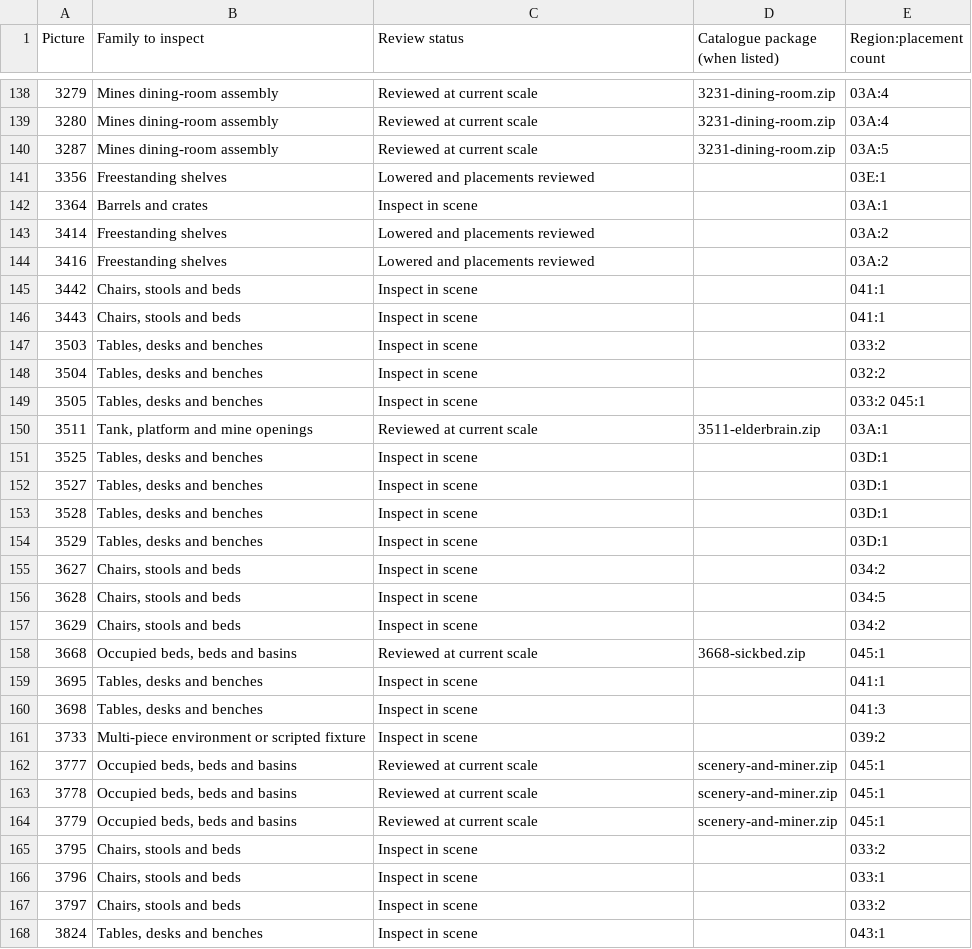
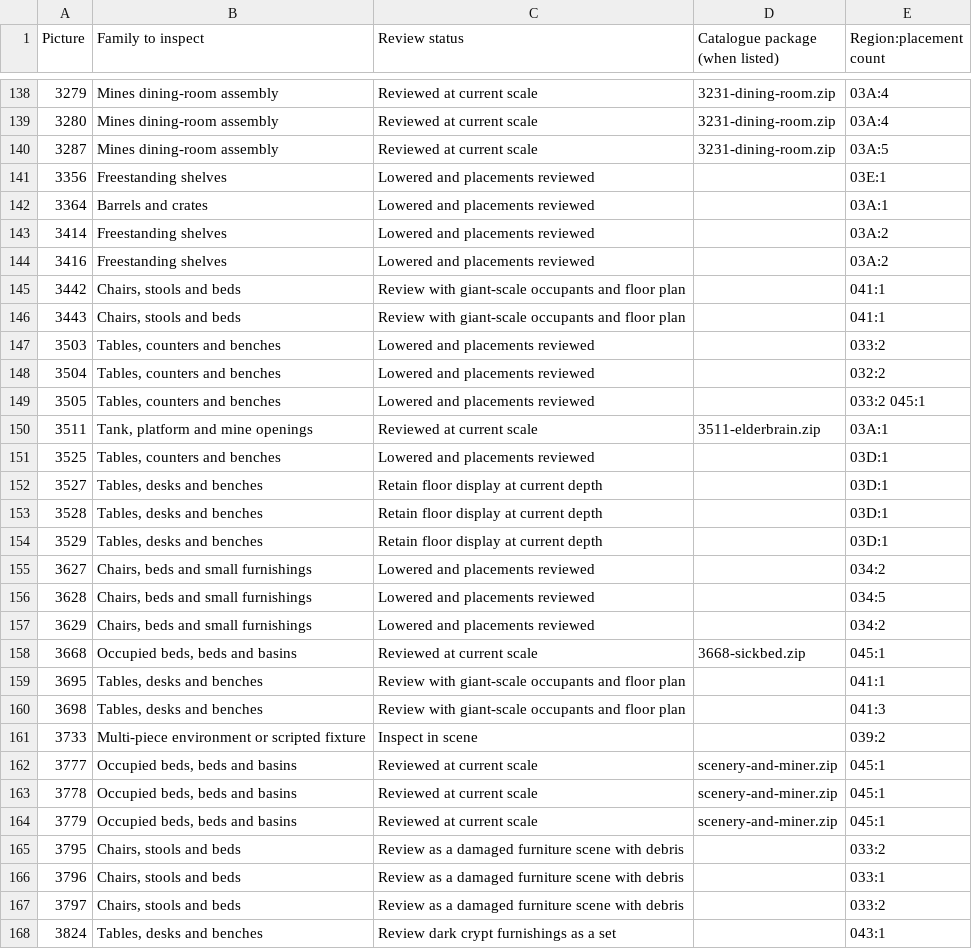
Before and after one commit to daaki85/darksun-obsidian-edition, a CSV file: reports/ravager-furniture/inventory.csv, drawn as a sheet; only a part is shown, gaps mark what is left out; the diff covers the shown part only.

Commit message:
Lower loose Ravager furnishings and verify the scale in Tyr

```diff
--- a/reports/ravager-furniture/inventory.csv
+++ b/reports/ravager-furniture/inventory.csv
@@ -141,21 +141,21 @@ Picture,Family to inspect,Review status,Catalogue package (when listed),Region:p
 3356,Freestanding shelves,Lowered and placements reviewed,,03E:1
-3364,Barrels and crates,Inspect in scene,,03A:1
+3364,Barrels and crates,Lowered and placements reviewed,,03A:1
 3414,Freestanding shelves,Lowered and placements reviewed,,03A:2
 3416,Freestanding shelves,Lowered and placements reviewed,,03A:2
-3442,"Chairs, stools and beds",Inspect in scene,,041:1
-3443,"Chairs, stools and beds",Inspect in scene,,041:1
-3503,"Tables, desks and benches",Inspect in scene,,033:2
-3504,"Tables, desks and benches",Inspect in scene,,032:2
-3505,"Tables, desks and benches",Inspect in scene,,033:2 045:1
+3442,"Chairs, stools and beds",Review with giant-scale occupants and floor plan,,041:1
+3443,"Chairs, stools and beds",Review with giant-scale occupants and floor plan,,041:1
+3503,"Tables, counters and benches",Lowered and placements reviewed,,033:2
+3504,"Tables, counters and benches",Lowered and placements reviewed,,032:2
+3505,"Tables, counters and benches",Lowered and placements reviewed,,033:2 045:1
 3511,"Tank, platform and mine openings",Reviewed at current scale,3511-elderbrain.zip,03A:1
-3525,"Tables, desks and benches",Inspect in scene,,03D:1
-3527,"Tables, desks and benches",Inspect in scene,,03D:1
-3528,"Tables, desks and benches",Inspect in scene,,03D:1
-3529,"Tables, desks and benches",Inspect in scene,,03D:1
-3627,"Chairs, stools and beds",Inspect in scene,,034:2
-3628,"Chairs, stools and beds",Inspect in scene,,034:5
-3629,"Chairs, stools and beds",Inspect in scene,,034:2
+3525,"Tables, counters and benches",Lowered and placements reviewed,,03D:1
+3527,"Tables, desks and benches",Retain floor display at current depth,,03D:1
+3528,"Tables, desks and benches",Retain floor display at current depth,,03D:1
+3529,"Tables, desks and benches",Retain floor display at current depth,,03D:1
+3627,"Chairs, beds and small furnishings",Lowered and placements reviewed,,034:2
+3628,"Chairs, beds and small furnishings",Lowered and placements reviewed,,034:5
+3629,"Chairs, beds and small furnishings",Lowered and placements reviewed,,034:2
 3668,"Occupied beds, beds and basins",Reviewed at current scale,3668-sickbed.zip,045:1
-3695,"Tables, desks and benches",Inspect in scene,,041:1
-3698,"Tables, desks and benches",Inspect in scene,,041:3
+3695,"Tables, desks and benches",Review with giant-scale occupants and floor plan,,041:1
+3698,"Tables, desks and benches",Review with giant-scale occupants and floor plan,,041:3
 3733,Multi-piece environment or scripted fixture,Inspect in scene,,039:2
@@ -164,5 +164,5 @@ Picture,Family to inspect,Review status,Catalogue package (when listed),Region:p
 3779,"Occupied beds, beds and basins",Reviewed at current scale,scenery-and-miner.zip,045:1
-3795,"Chairs, stools and beds",Inspect in scene,,033:2
-3796,"Chairs, stools and beds",Inspect in scene,,033:1
-3797,"Chairs, stools and beds",Inspect in scene,,033:2
-3824,"Tables, desks and benches",Inspect in scene,,043:1
+3795,"Chairs, stools and beds",Review as a damaged furniture scene with debris,,033:2
+3796,"Chairs, stools and beds",Review as a damaged furniture scene with debris,,033:1
+3797,"Chairs, stools and beds",Review as a damaged furniture scene with debris,,033:2
+3824,"Tables, desks and benches",Review dark crypt furnishings as a set,,043:1
```
Also changed, not shown: 123 edited cells elsewhere in this file, 14 other files.
